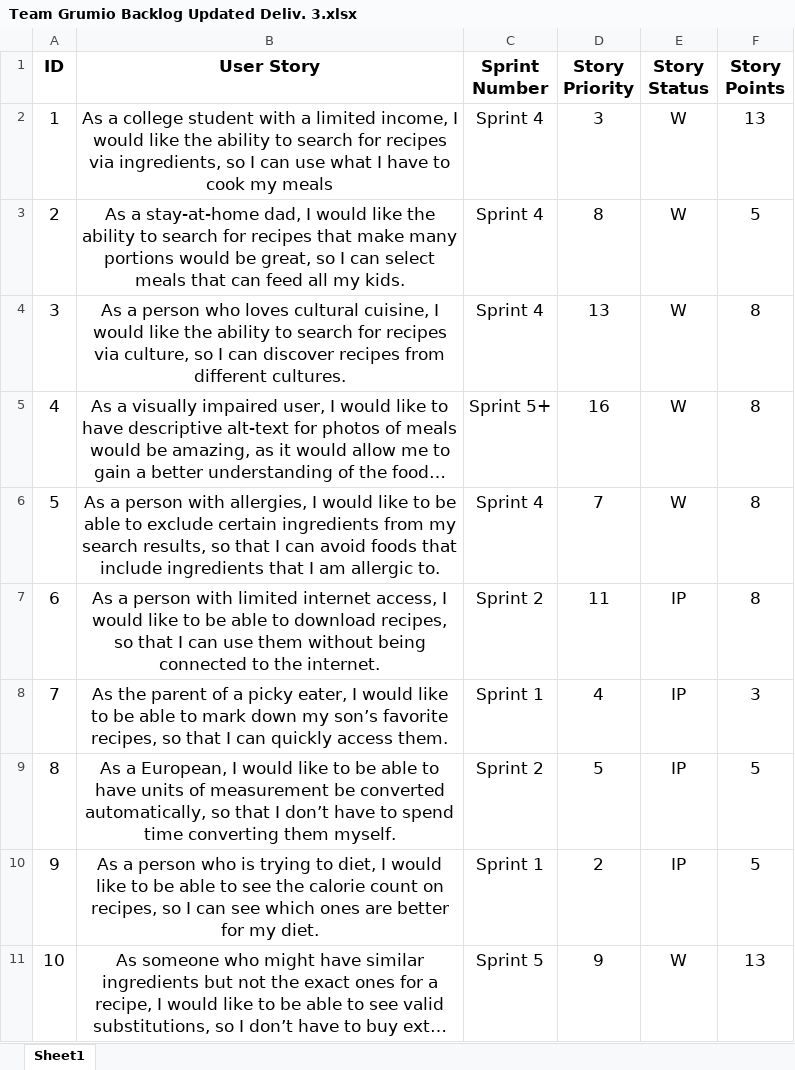
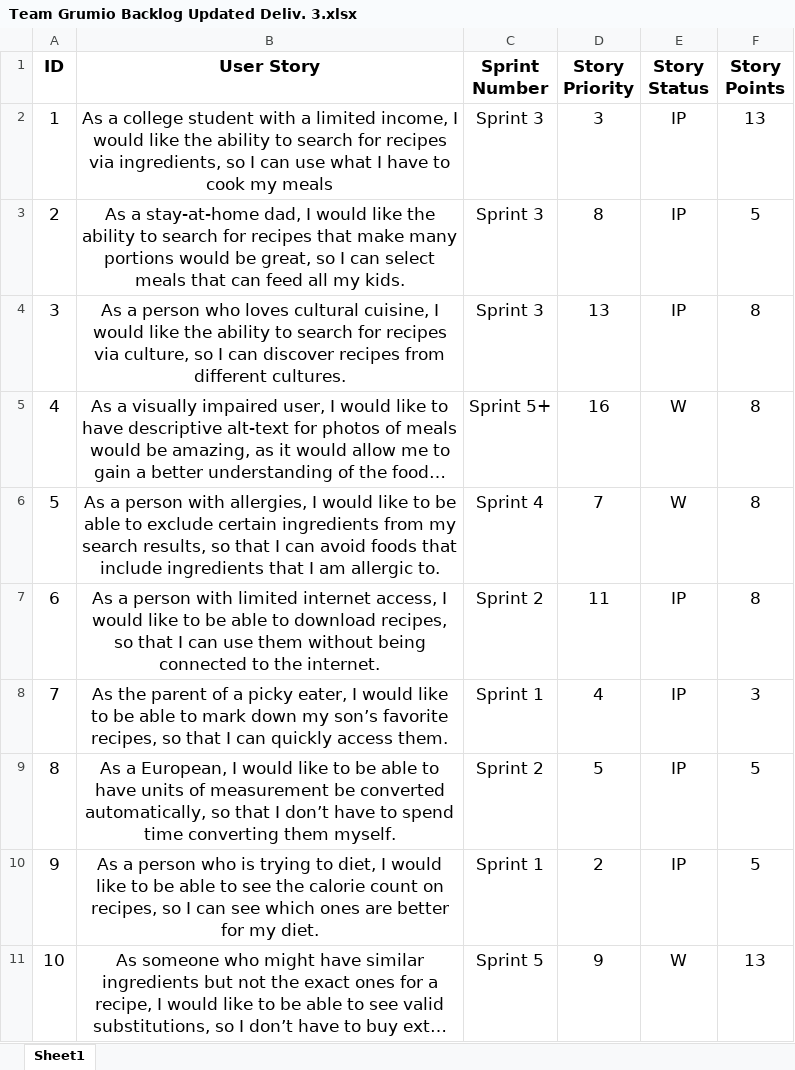
Before and after one commit to oz1x/COS420, an Excel workbook: program documents/Team Grumio Backlog Updated Deliv. 3.xlsx, sheet Sheet1, drawn as a sheet; only a part is shown; long unchanged cells end in …; values as stored, in another font and other column widths than the file's, no borders; the diff names each change by its address in the sheet, - before the commit and + after, or states it on an @@ line.

```diff
--- a/program documents/Team Grumio Backlog Updated Deliv. 3.xlsx (sheet Sheet1)
+++ b/program documents/Team Grumio Backlog Updated Deliv. 3.xlsx (sheet Sheet1)
-C2:C4 (Sprint Number): Sprint 4
+C2:C4 (Sprint Number): Sprint 3
-E2:E4 (Story Status): W
+E2:E4 (Story Status): IP
```
Also changed, not shown: program documents/GrumiosList_SprintBacklog3.xlsx.
